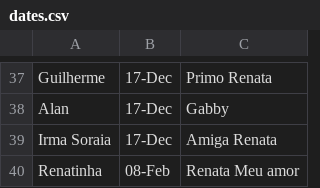
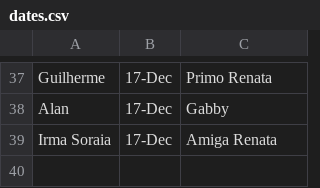
Before and after one commit to guhenning/date_reminder_widget, a CSV file: dates.csv, drawn as a sheet; only a part is shown, gaps mark what is left out.

```diff
--- a/dates.csv
+++ b/dates.csv
@@ -39,2 +39 @@ Alan,17-Dec,Gabby
 Irma Soraia ,17-Dec, Amiga Renata
-Renatinha,08-Feb,Renata Meu amor
```
Also changed, not shown: 1 other file.
